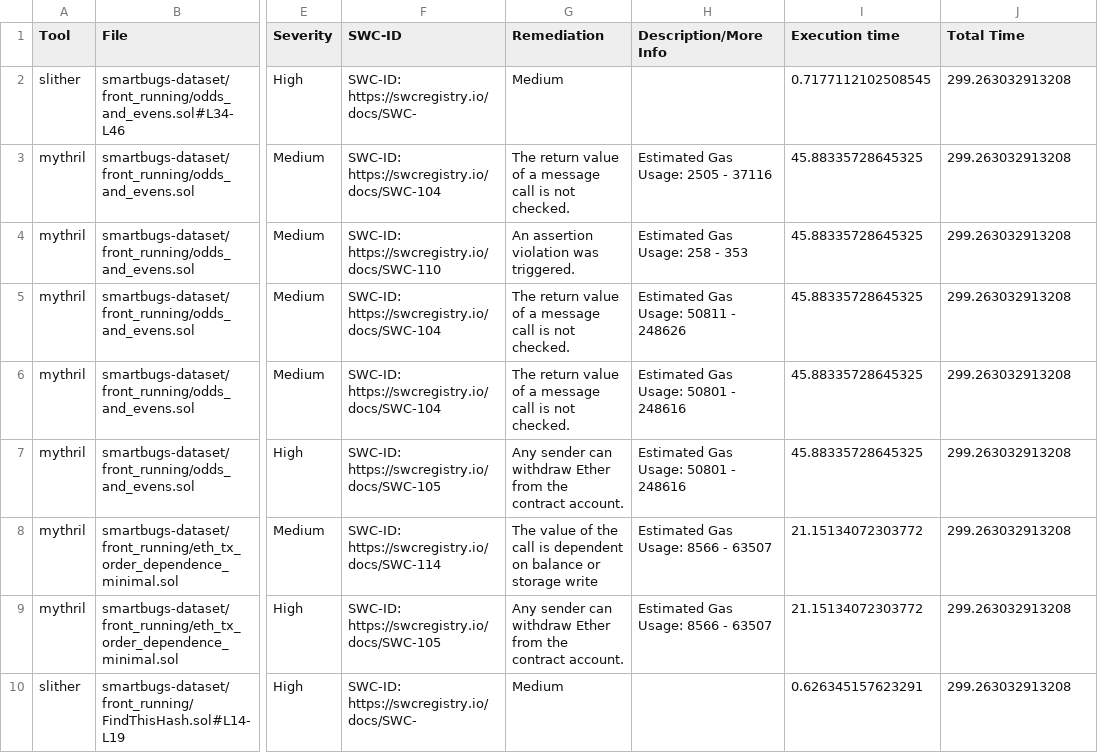
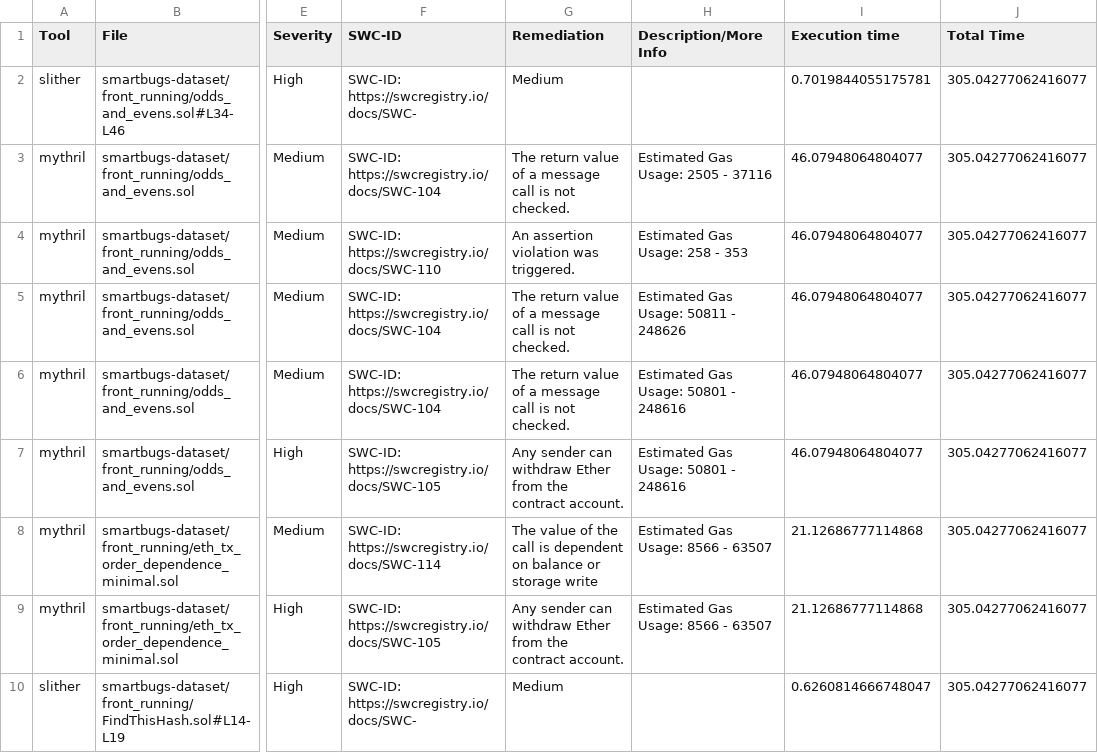
Before and after one commit to gsfyrakis/lightcross, a CSV file: DATA/lightcross/front_running/output_front_running.csv, drawn as a sheet; only a part is shown, gaps mark what is left out; the diff names each change by its address in the sheet, - before the commit and + after, or states it on an @@ line.

```diff
--- a/DATA/lightcross/front_running/output_front_running.csv
+++ b/DATA/lightcross/front_running/output_front_running.csv
-I2 (Execution time): 0.7177112102508545
+I2 (Execution time): 0.7019844055175781
-J2:J10 (Total Time): 299.263032913208
+J2:J10 (Total Time): 305.04277062416077
-I3:I7 (Execution time): 45.88335728645325
+I3:I7 (Execution time): 46.07948064804077
-I8:I9 (Execution time): 21.15134072303772
+I8:I9 (Execution time): 21.12686777114868
-I10 (Execution time): 0.626345157623291
+I10 (Execution time): 0.6260814666748047
```
Also changed, not shown: DATA/lightcross/bad_randomness/output_bad_randomness.csv, DATA/lightcross/denial_of_service/output_denial_of_service.csv, 18 other files.
